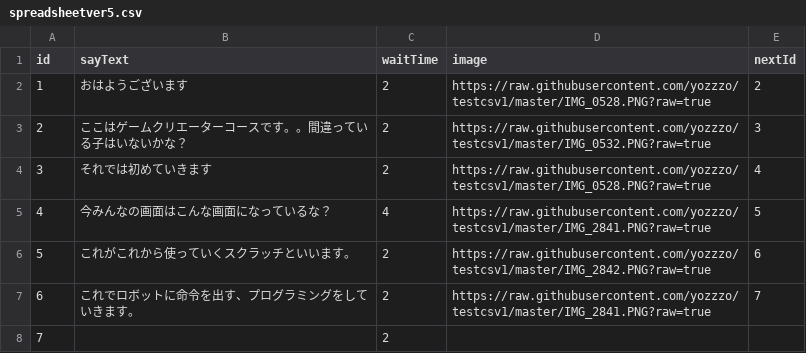
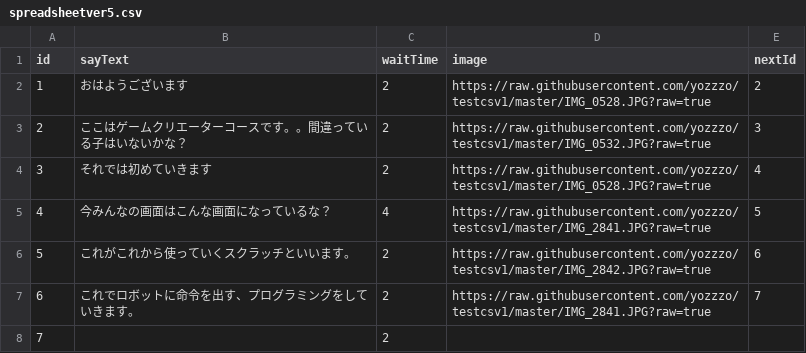
Before and after one commit to yozzzo/testcsv1, a CSV file: spreadsheetver5.csv, drawn as a sheet.

Commit message:
Useme
Use me application

```diff
--- a/spreadsheetver5.csv
+++ b/spreadsheetver5.csv
@@ -1,8 +1,8 @@
 id,sayText,waitTime,image,nextId
-1,おはようございます,2,https://raw.githubusercontent.com/yozzzo/testcsv1/master/IMG_0528.PNG?raw=true,2
-2,ここはゲームクリエーターコースです。。間違っている子はいないかな？,2,https://raw.githubusercontent.com/yozzzo/testcsv1/master/IMG_0532.PNG?raw=true,3
-3,それでは初めていきます,2,https://raw.githubusercontent.com/yozzzo/testcsv1/master/IMG_0528.PNG?raw=true,4
-4,今みんなの画面はこんな画面になっているな？,4,https://raw.githubusercontent.com/yozzzo/testcsv1/master/IMG_2841.PNG?raw=true,5
-5,これがこれから使っていくスクラッチといいます。,2,https://raw.githubusercontent.com/yozzzo/testcsv1/master/IMG_2842.PNG?raw=true,6
-6,これでロボットに命令を出す、プログラミングをしていきます。,2,https://raw.githubusercontent.com/yozzzo/testcsv1/master/IMG_2841.PNG?raw=true,7
+1,おはようございます,2,https://raw.githubusercontent.com/yozzzo/testcsv1/master/IMG_0528.JPG?raw=true,2
+2,ここはゲームクリエーターコースです。。間違っている子はいないかな？,2,https://raw.githubusercontent.com/yozzzo/testcsv1/master/IMG_0532.JPG?raw=true,3
+3,それでは初めていきます,2,https://raw.githubusercontent.com/yozzzo/testcsv1/master/IMG_0528.JPG?raw=true,4
+4,今みんなの画面はこんな画面になっているな？,4,https://raw.githubusercontent.com/yozzzo/testcsv1/master/IMG_2841.JPG?raw=true,5
+5,これがこれから使っていくスクラッチといいます。,2,https://raw.githubusercontent.com/yozzzo/testcsv1/master/IMG_2842.JPG?raw=true,6
+6,これでロボットに命令を出す、プログラミングをしていきます。,2,https://raw.githubusercontent.com/yozzzo/testcsv1/master/IMG_2841.JPG?raw=true,7
 7,,2,,
```
